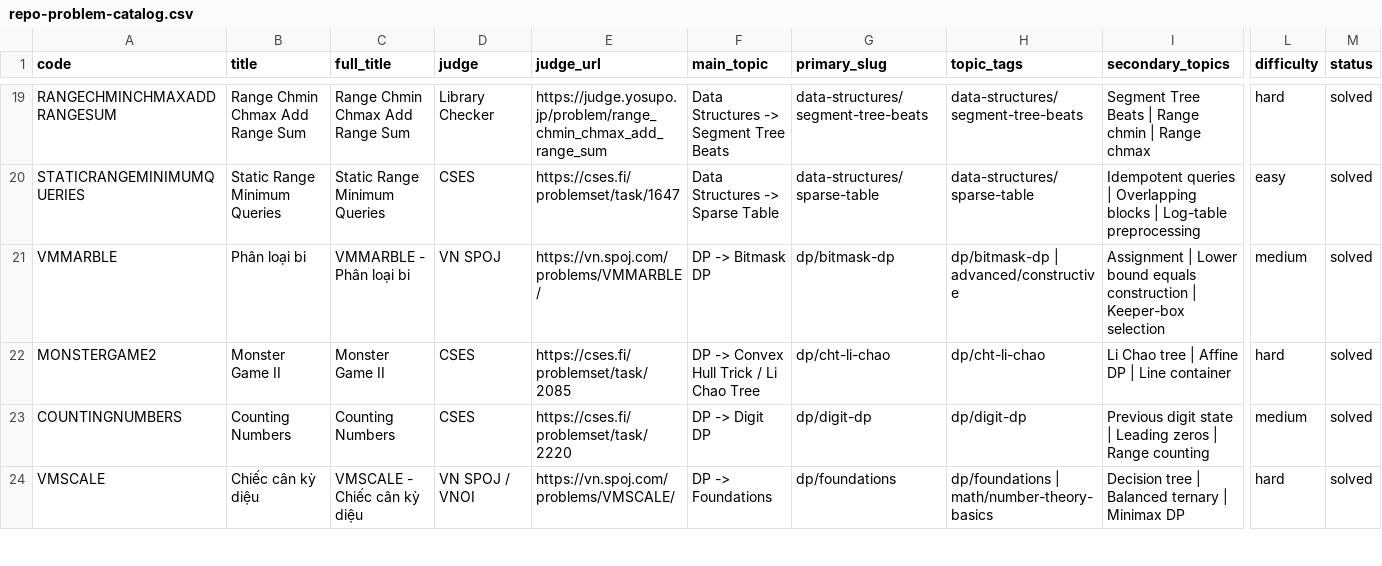
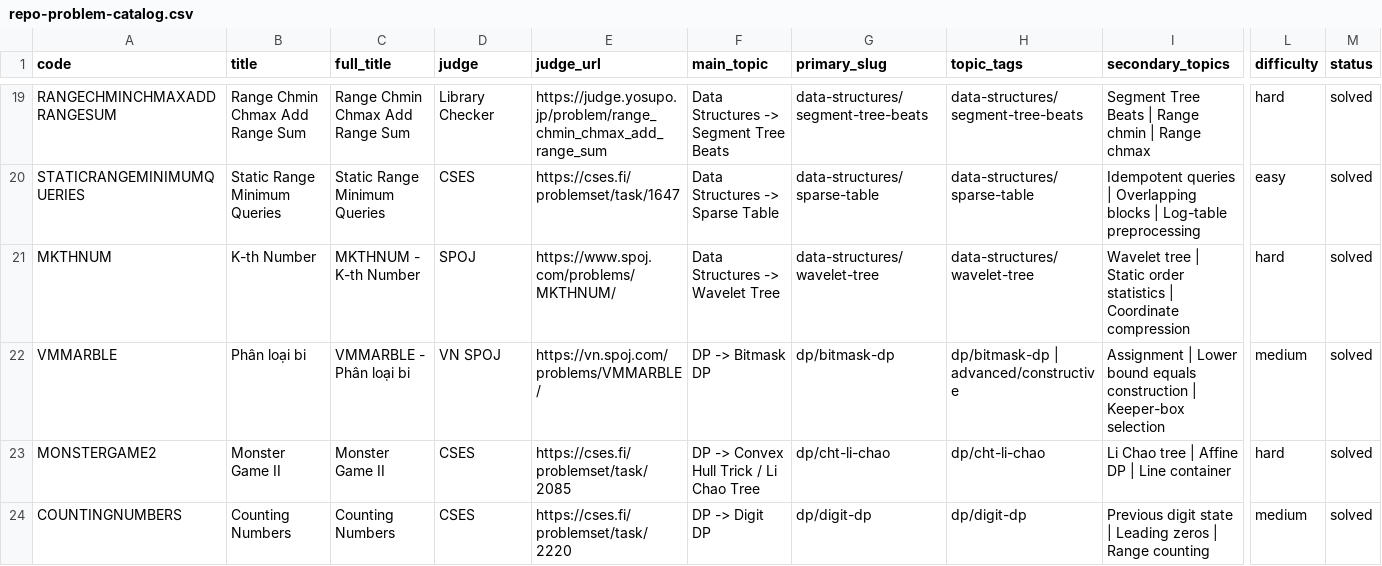
Before and after one commit to mtuann/competitive-programming-cpp, a CSV file: docs/repo-problem-catalog.csv, drawn as a sheet; only a part is shown, gaps mark what is left out; the shorter side is filled out with more unchanged rows; rows hold the shown columns only; the diff names each change by its address in the sheet, - before the commit and + after, or states it on an @@ line.

```diff
--- a/docs/repo-problem-catalog.csv
+++ b/docs/repo-problem-catalog.csv
+row 21: MKTHNUM | K-th Number | MKTHNUM - K-th Number | SPOJ | https://www.spoj.com/problems/MKTHNUM/ | Data Structures -> Wavelet Tree | data-structures/wavelet-tree | data-structures/wavelet-tree | Wavelet tree | Static order statistics | Coordinate compression | hard | solved
```
Also changed, not shown: docs/external-problem-catalog.csv, 22 other files.
